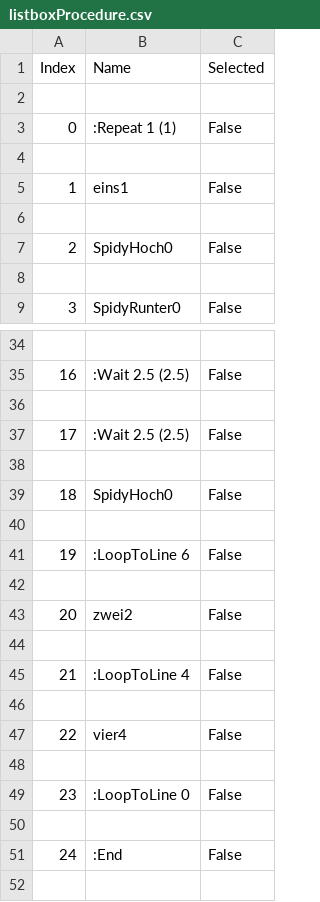
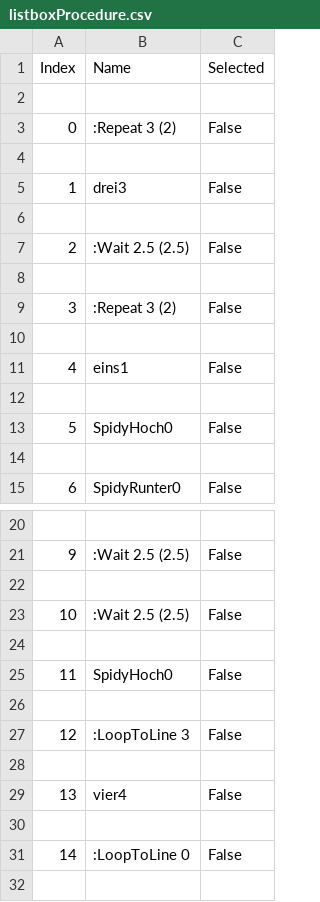
Before and after one commit to rzstaaken/SpidyPy, a CSV file: SpidyPy/listboxProcedure.csv, drawn as a sheet; only a part is shown, gaps mark what is left out; the shorter side is filled out with more unchanged rows; removed rows and columns are numbered as before the commit, all else as after; the diff covers the shown part only; the diff names each change by its address in the sheet, - before the commit and + after, or states it on an @@ line.

```diff
--- a/SpidyPy/listboxProcedure.csv
+++ b/SpidyPy/listboxProcedure.csv
-B3 (Name): :Repeat 1 (1)
+B3 (Name): :Repeat 3 (2)
+row 4: (empty)
@@ row 13 moved to row 5: 1 @@
+row 6: (empty)
@@ row 23 moved to row 7: 2 @@
+row 8: (empty)
+row 9: 3 | :Repeat 3 (2) | False
@@ column A (Index) renumbered from row 11 down @@
-B27 (Name): :LoopToLine 6
+B27 (Name): :LoopToLine 3
-row 42: (empty)
-row 43: 20 | zwei2 | False
-row 44: (empty)
-row 45: 21 | :LoopToLine 4 | False
```
Also changed, not shown: 1 added row, 19 removed rows and 3 edited cells elsewhere in this file, 3 other files.
